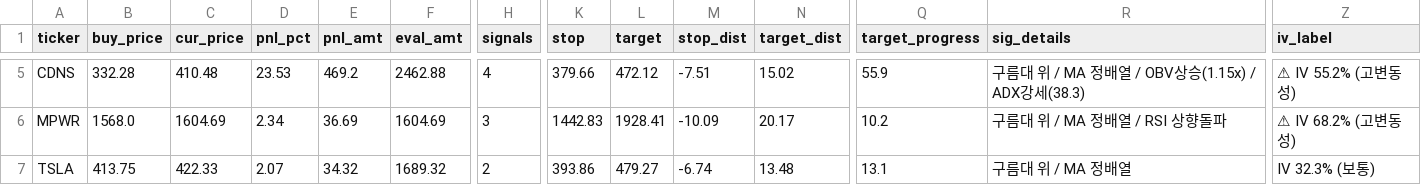
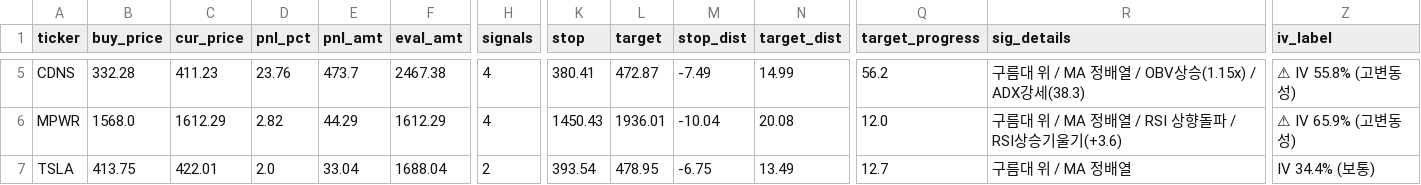
Before and after one commit to Sangmin1994/stock-report, a CSV file: portfolio_update_20260602.csv, drawn as a sheet; only a part is shown, gaps mark what is left out; the diff covers the shown part only; the diff names each change by its address in the sheet, - before the commit and + after, or states it on an @@ line.

```diff
--- a/portfolio_update_20260602.csv
+++ b/portfolio_update_20260602.csv
-C5 (cur_price): 410.48
+C5 (cur_price): 411.23
-D5 (pnl_pct): 23.53
+D5 (pnl_pct): 23.76
-E5 (pnl_amt): 469.2
+E5 (pnl_amt): 473.7
-F5 (eval_amt): 2462.88
+F5 (eval_amt): 2467.38
-K5 (stop): 379.66
+K5 (stop): 380.41
-L5 (target): 472.12
+L5 (target): 472.87
-M5 (stop_dist): -7.51
+M5 (stop_dist): -7.49
-N5 (target_dist): 15.02
+N5 (target_dist): 14.99
-Q5 (target_progress): 55.9
+Q5 (target_progress): 56.2
-Z5 (iv_label): ⚠ IV 55.2% (고변동성)
+Z5 (iv_label): ⚠ IV 55.8% (고변동성)
-C6 (cur_price): 1604.69
+C6 (cur_price): 1612.29
-D6 (pnl_pct): 2.34
+D6 (pnl_pct): 2.82
-E6 (pnl_amt): 36.69
+E6 (pnl_amt): 44.29
-F6 (eval_amt): 1604.69
+F6 (eval_amt): 1612.29
-H6 (signals): 3
+H6 (signals): 4
-K6 (stop): 1442.83
+K6 (stop): 1450.43
-L6 (target): 1928.41
+L6 (target): 1936.01
-M6 (stop_dist): -10.09
+M6 (stop_dist): -10.04
-N6 (target_dist): 20.17
+N6 (target_dist): 20.08
-Q6 (target_progress): 10.2
+Q6 (target_progress): 12.0
-R6 (sig_details): 구름대 위 / MA 정배열 / RSI 상향돌파
+R6 (sig_details): 구름대 위 / MA 정배열 / RSI 상향돌파 / RSI상승기울기(+3.6)
-Z6 (iv_label): ⚠ IV 68.2% (고변동성)
+Z6 (iv_label): ⚠ IV 65.9% (고변동성)
-C7 (cur_price): 422.33
+C7 (cur_price): 422.01
-D7 (pnl_pct): 2.07
+D7 (pnl_pct): 2.0
-E7 (pnl_amt): 34.32
+E7 (pnl_amt): 33.04
-F7 (eval_amt): 1689.32
+F7 (eval_amt): 1688.04
-K7 (stop): 393.86
+K7 (stop): 393.54
-L7 (target): 479.27
+L7 (target): 478.95
-M7 (stop_dist): -6.74
+M7 (stop_dist): -6.75
-N7 (target_dist): 13.48
+N7 (target_dist): 13.49
-Q7 (target_progress): 13.1
+Q7 (target_progress): 12.7
-Z7 (iv_label): IV 32.3% (보통)
+Z7 (iv_label): IV 34.4% (보통)
```
Also changed, not shown: 57 edited cells elsewhere in this file, 1 other file.
